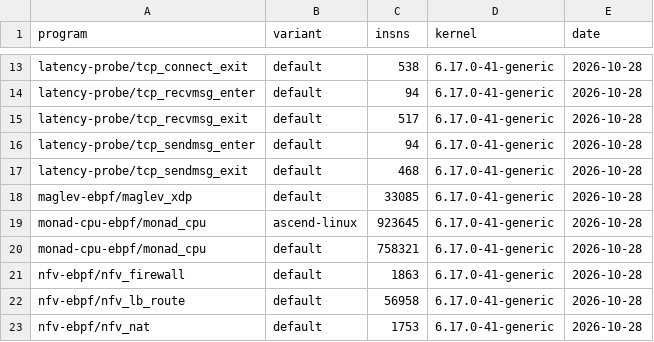
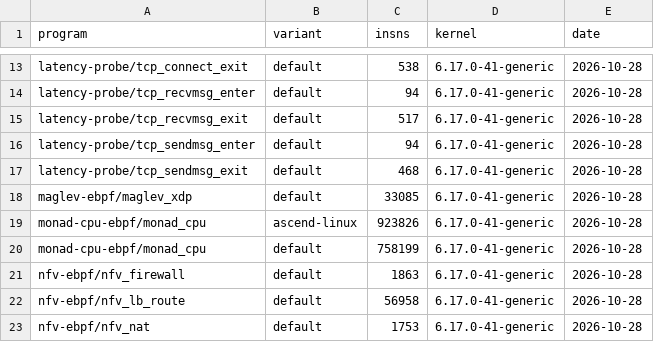
Before and after one commit to unheaded/unheaded, a TSV file: docs/policy/ebpf-insns-baseline.tsv, drawn as a sheet; only a part is shown, gaps mark what is left out.

```diff
--- a/docs/policy/ebpf-insns-baseline.tsv
+++ b/docs/policy/ebpf-insns-baseline.tsv
@@ -18,4 +18,4 @@ latency-probe/tcp_sendmsg_exit	default	468	6.17.0-41-generic	2026-10-28
 maglev-ebpf/maglev_xdp	default	33085	6.17.0-41-generic	2026-10-28
-monad-cpu-ebpf/monad_cpu	ascend-linux	923645	6.17.0-41-generic	2026-10-28
-monad-cpu-ebpf/monad_cpu	default	758321	6.17.0-41-generic	2026-10-28
+monad-cpu-ebpf/monad_cpu	ascend-linux	923826	6.17.0-41-generic	2026-10-28
+monad-cpu-ebpf/monad_cpu	default	758199	6.17.0-41-generic	2026-10-28
 nfv-ebpf/nfv_firewall	default	1863	6.17.0-41-generic	2026-10-28
```
Also changed, not shown: 8 other files.
